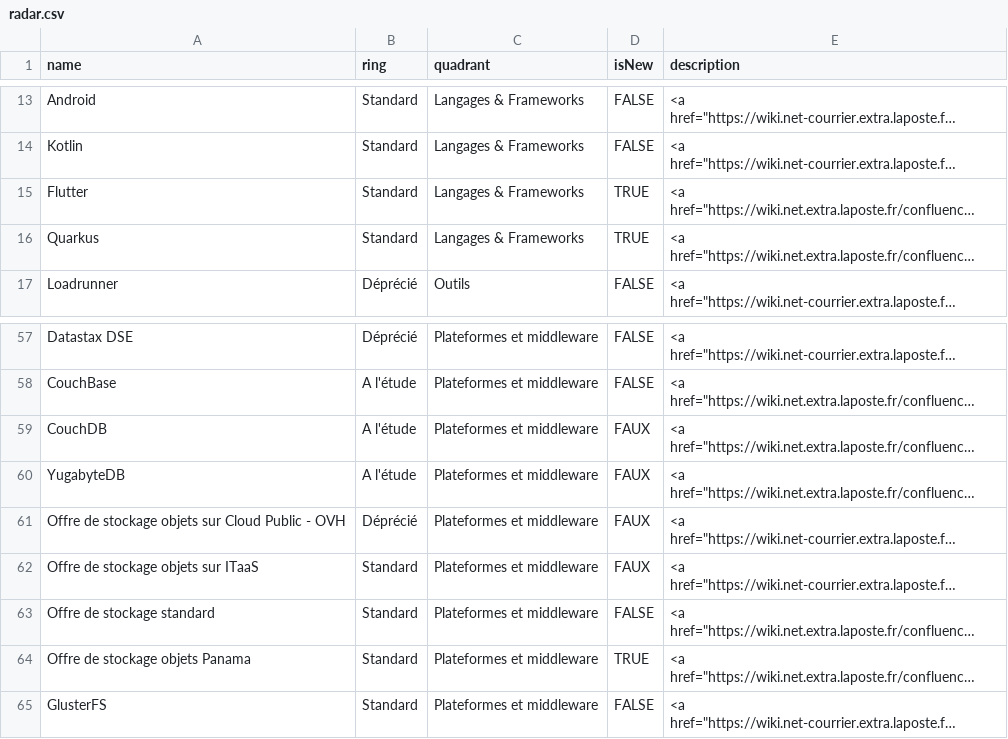
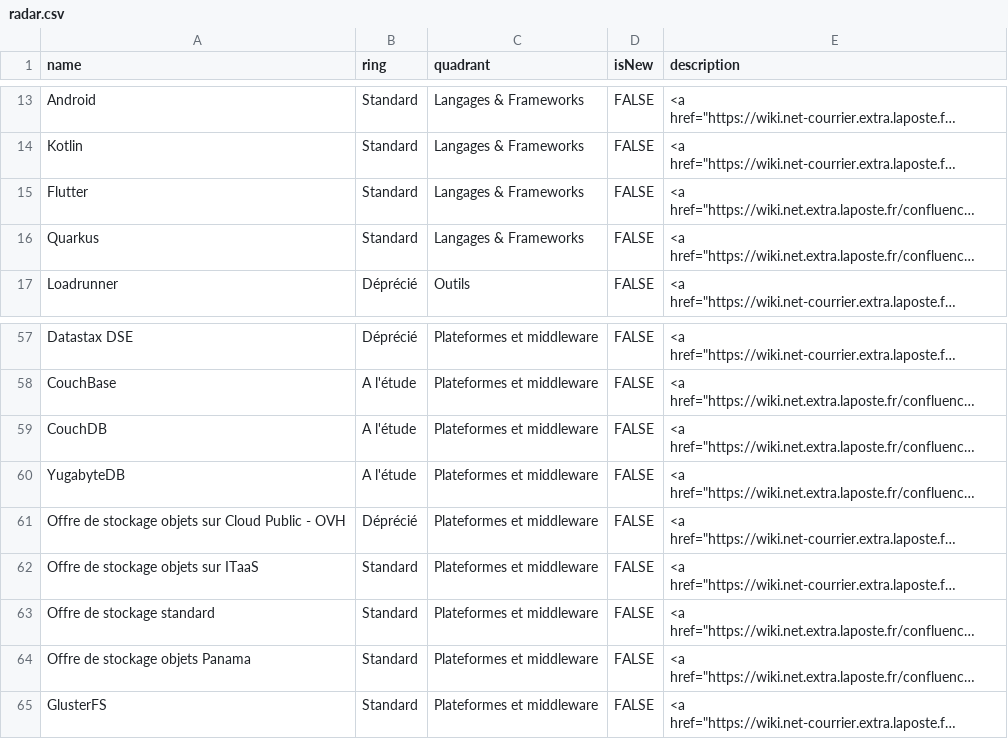
Before and after one commit to reflexdsibscc/radar, a CSV file: radar.csv, drawn as a sheet; only a part is shown, gaps mark what is left out; long unchanged cells end in …; the diff names each change by its address in the sheet, - before the commit and + after, or states it on an @@ line.

Commit message:
Update radar.csv

```diff
--- a/radar.csv
+++ b/radar.csv
-D15:D16 (isNew): TRUE
+D15:D16 (isNew): FALSE
-D59:D62 (isNew): FAUX
+D59:D62 (isNew): FALSE
-D64 (isNew): TRUE
+D64 (isNew): FALSE
```
